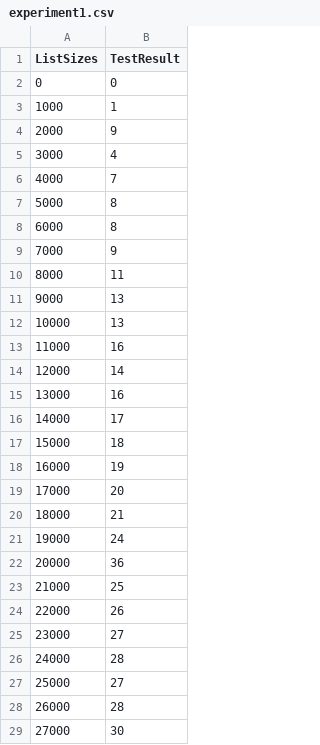
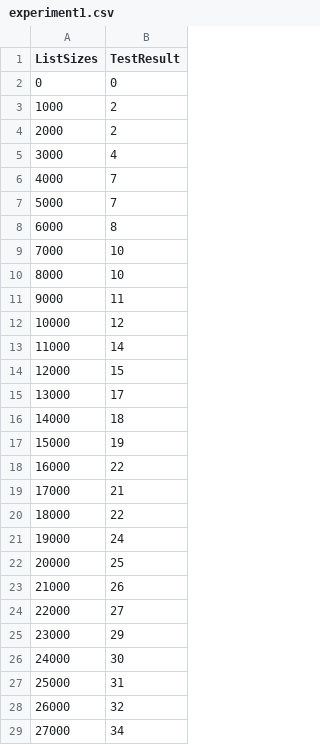
Before and after one commit to jlxp/project3-cse373, a CSV file: experimentdata/experiment1.csv, drawn as a sheet; only a part is shown; the diff covers the shown part only.

Commit message:
add data for experiments

```diff
--- a/experimentdata/experiment1.csv
+++ b/experimentdata/experiment1.csv
@@ -2,28 +2,28 @@ ListSizes,TestResult
 0,0
-1000,1
-2000,9
+1000,2
+2000,2
 3000,4
 4000,7
-5000,8
+5000,7
 6000,8
-7000,9
-8000,11
-9000,13
-10000,13
-11000,16
-12000,14
-13000,16
-14000,17
-15000,18
-16000,19
-17000,20
-18000,21
+7000,10
+8000,10
+9000,11
+10000,12
+11000,14
+12000,15
+13000,17
+14000,18
+15000,19
+16000,22
+17000,21
+18000,22
 19000,24
-20000,36
-21000,25
-22000,26
-23000,27
-24000,28
-25000,27
-26000,28
-27000,30
+20000,25
+21000,26
+22000,27
+23000,29
+24000,30
+25000,31
+26000,32
+27000,34
```
Also changed, not shown: 172 edited cells elsewhere in this file, experimentdata/experiment2.csv, experimentdata/experiment3.csv.
